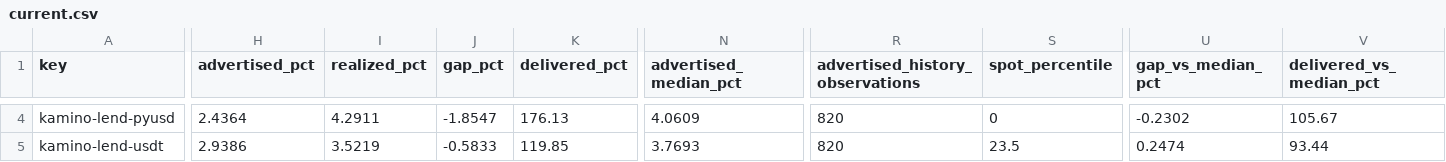
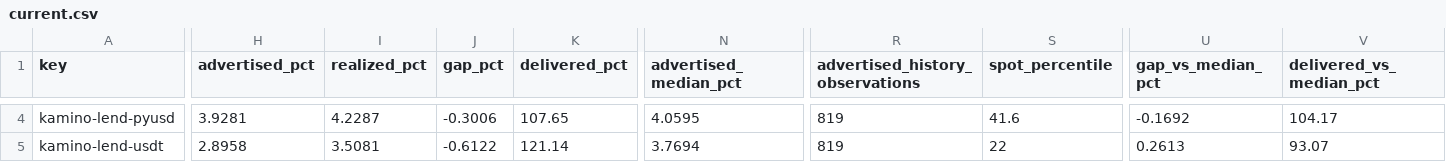
Before and after one commit to kerne-protocol/solhonesty, a CSV file: out/current.csv, drawn as a sheet; only a part is shown, gaps mark what is left out; the diff covers the shown part only; the diff names each change by its address in the sheet, - before the commit and + after, or states it on an @@ line.

```diff
--- a/out/current.csv
+++ b/out/current.csv
-H4 (advertised_pct): 2.4364
+H4 (advertised_pct): 3.9281
-I4 (realized_pct): 4.2911
+I4 (realized_pct): 4.2287
-J4 (gap_pct): -1.8547
+J4 (gap_pct): -0.3006
-K4 (delivered_pct): 176.13
+K4 (delivered_pct): 107.65
-N4 (advertised_median_pct): 4.0609
+N4 (advertised_median_pct): 4.0595
-R4:R5 (advertised_history_observations): 820
+R4:R5 (advertised_history_observations): 819
-S4 (spot_percentile): 0
+S4 (spot_percentile): 41.6
-U4 (gap_vs_median_pct): -0.2302
+U4 (gap_vs_median_pct): -0.1692
-V4 (delivered_vs_median_pct): 105.67
+V4 (delivered_vs_median_pct): 104.17
-H5 (advertised_pct): 2.9386
+H5 (advertised_pct): 2.8958
-I5 (realized_pct): 3.5219
+I5 (realized_pct): 3.5081
-J5 (gap_pct): -0.5833
+J5 (gap_pct): -0.6122
-K5 (delivered_pct): 119.85
+K5 (delivered_pct): 121.14
-N5 (advertised_median_pct): 3.7693
+N5 (advertised_median_pct): 3.7694
-S5 (spot_percentile): 23.5
+S5 (spot_percentile): 22
-U5 (gap_vs_median_pct): 0.2474
+U5 (gap_vs_median_pct): 0.2613
-V5 (delivered_vs_median_pct): 93.44
+V5 (delivered_vs_median_pct): 93.07
```
Also changed, not shown: 131 edited cells elsewhere in this file, 3 other files.
